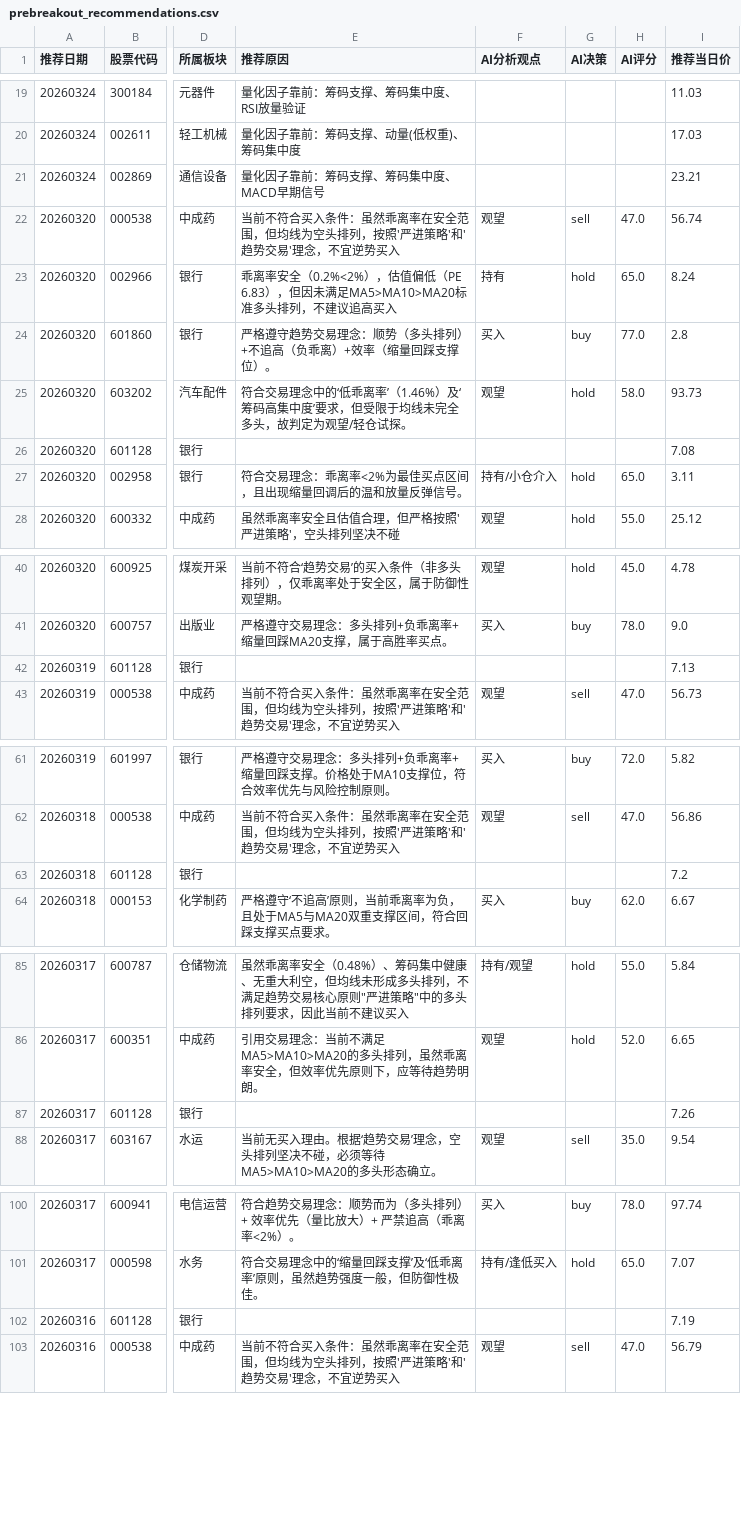
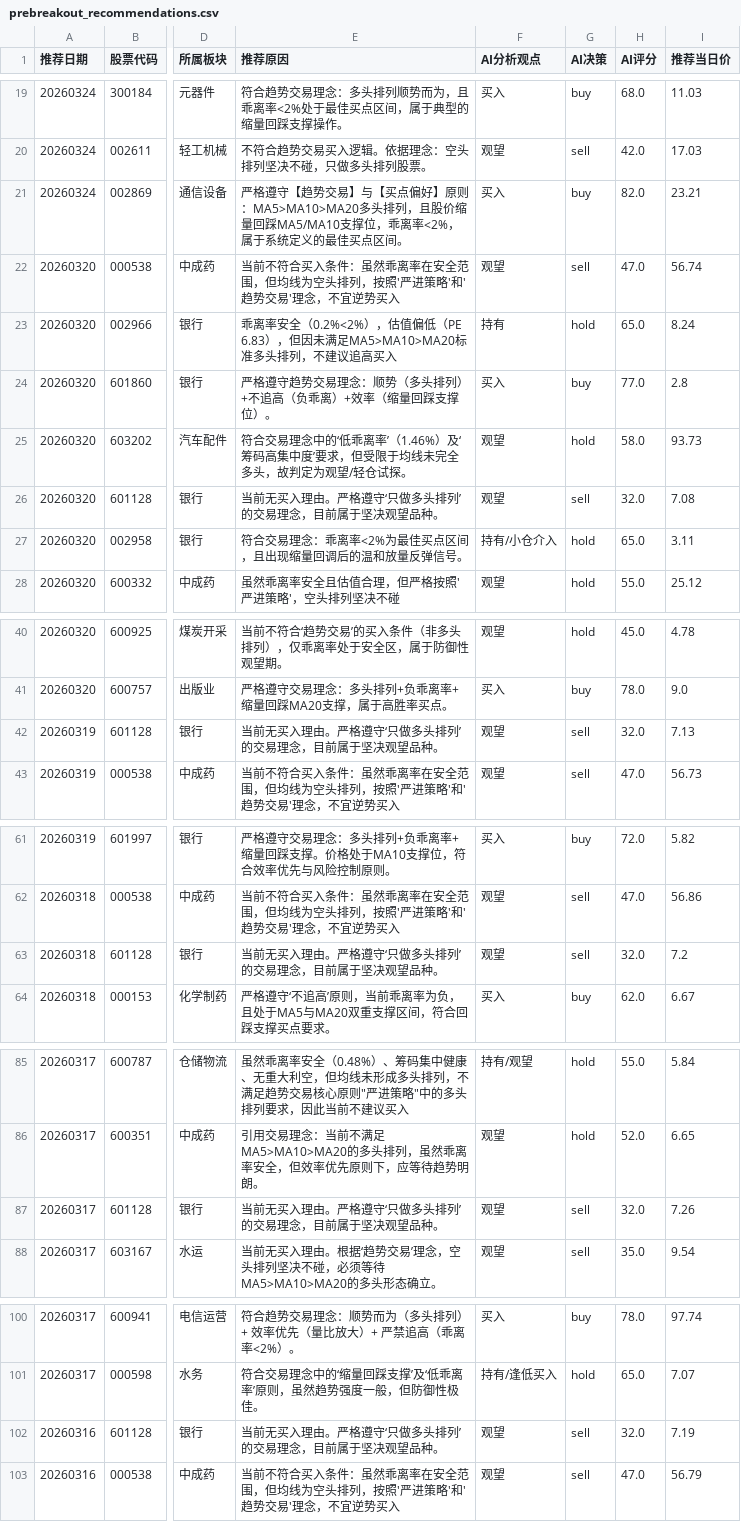
Before and after one commit to fisher-admin/stock-report, a CSV file: data/recommendation_analytics/prebreakout_recommendations.csv, drawn as a sheet; only a part is shown, gaps mark what is left out; the diff covers the shown part only; the diff names each change by its address in the sheet, - before the commit and + after, or states it on an @@ line.

```diff
--- a/data/recommendation_analytics/prebreakout_recommendations.csv
+++ b/data/recommendation_analytics/prebreakout_recommendations.csv
-E19 (推荐原因): 量化因子靠前：筹码支撑、筹码集中度、RSI放量验证
+E19 (推荐原因): 符合趋势交易理念：多头排列顺势而为，且乖离率<2%处于最佳买点区间，属于典型的缩量回踩支撑操作。
-F19 (AI分析观点): (empty)
+F19 (AI分析观点): 买入
-G19 (AI决策): (empty)
+G19 (AI决策): buy
-H19 (AI评分): (empty)
+H19 (AI评分): 68.0
-E20 (推荐原因): 量化因子靠前：筹码支撑、动量(低权重)、筹码集中度
+E20 (推荐原因): 不符合趋势交易买入逻辑。依据理念：空头排列坚决不碰，只做多头排列股票。
-F20 (AI分析观点): (empty)
+F20 (AI分析观点): 观望
-G20 (AI决策): (empty)
+G20 (AI决策): sell
-H20 (AI评分): (empty)
+H20 (AI评分): 42.0
-E21 (推荐原因): 量化因子靠前：筹码支撑、筹码集中度、MACD早期信号
+E21 (推荐原因): 严格遵守【趋势交易】与【买点偏好】原则：MA5>MA10>MA20多头排列，且股价缩量回踩MA5/MA10支撑位，乖离率<2%，属于系统定义的最佳买点区间。
-F21 (AI分析观点): (empty)
+F21 (AI分析观点): 买入
-G21 (AI决策): (empty)
+G21 (AI决策): buy
-H21 (AI评分): (empty)
+H21 (AI评分): 82.0
-E26 (推荐原因): (empty)
+E26 (推荐原因): 当前无买入理由。严格遵守‘只做多头排列’的交易理念，目前属于坚决观望品种。
-F26 (AI分析观点): (empty)
+F26 (AI分析观点): 观望
-G26 (AI决策): (empty)
+G26 (AI决策): sell
-H26 (AI评分): (empty)
+H26 (AI评分): 32.0
-E42 (推荐原因): (empty)
+E42 (推荐原因): 当前无买入理由。严格遵守‘只做多头排列’的交易理念，目前属于坚决观望品种。
-F42 (AI分析观点): (empty)
+F42 (AI分析观点): 观望
-G42 (AI决策): (empty)
+G42 (AI决策): sell
-H42 (AI评分): (empty)
+H42 (AI评分): 32.0
-E63 (推荐原因): (empty)
+E63 (推荐原因): 当前无买入理由。严格遵守‘只做多头排列’的交易理念，目前属于坚决观望品种。
-F63 (AI分析观点): (empty)
+F63 (AI分析观点): 观望
-G63 (AI决策): (empty)
+G63 (AI决策): sell
-H63 (AI评分): (empty)
+H63 (AI评分): 32.0
-E87 (推荐原因): (empty)
+E87 (推荐原因): 当前无买入理由。严格遵守‘只做多头排列’的交易理念，目前属于坚决观望品种。
-F87 (AI分析观点): (empty)
+F87 (AI分析观点): 观望
-G87 (AI决策): (empty)
+G87 (AI决策): sell
-H87 (AI评分): (empty)
+H87 (AI评分): 32.0
-E102 (推荐原因): (empty)
+E102 (推荐原因): 当前无买入理由。严格遵守‘只做多头排列’的交易理念，目前属于坚决观望品种。
-F102 (AI分析观点): (empty)
+F102 (AI分析观点): 观望
-G102 (AI决策): (empty)
+G102 (AI决策): sell
-H102 (AI评分): (empty)
+H102 (AI评分): 32.0
```
Also changed, not shown: 56 edited cells elsewhere in this file, 3 other files.
